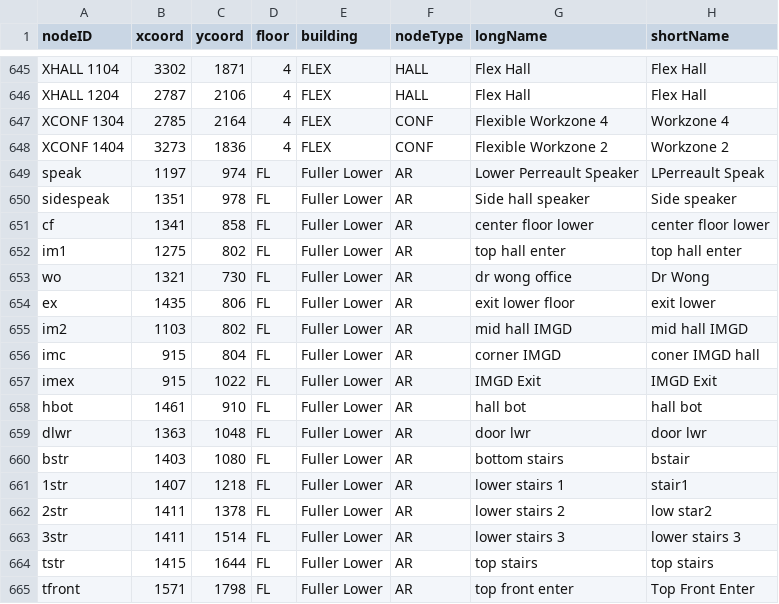
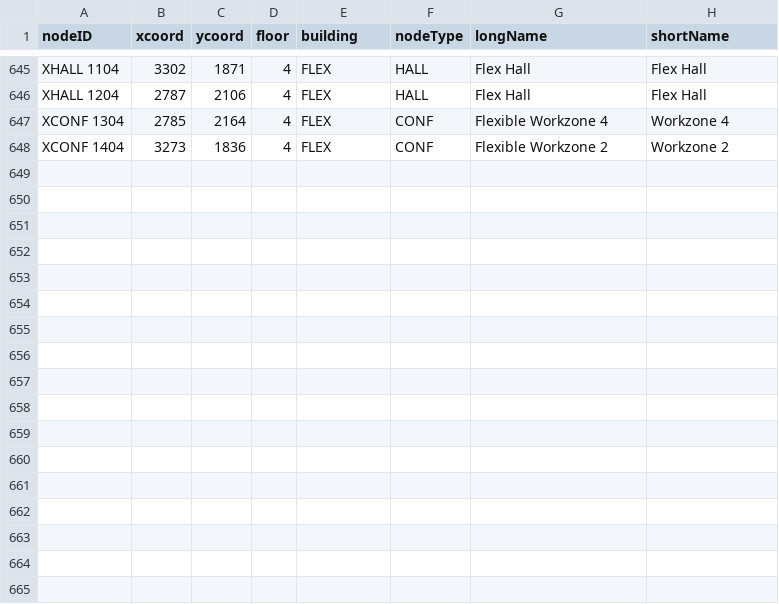
Before and after one commit to majohadev/CS3733-D20-Team-N-Iterations, a CSV file: src/main/resources/edu/wpi/N/csv/nodes.csv, drawn as a sheet; only a part is shown, gaps mark what is left out; the diff names each change by its address in the sheet, - before the commit and + after, or states it on an @@ line.

Commit message:
Deleted fuller nodes

```diff
--- a/src/main/resources/edu/wpi/N/csv/nodes.csv
+++ b/src/main/resources/edu/wpi/N/csv/nodes.csv
-row 649: speak | 1197 | 974 | FL | Fuller Lower | AR | Lower Perreault Speaker | LPerreault Speak
-row 650: sidespeak | 1351 | 978 | FL | Fuller Lower | AR | Side hall speaker | Side speaker
-row 651: cf | 1341 | 858 | FL | Fuller Lower | AR | center floor lower | center floor lower
-row 652: im1 | 1275 | 802 | FL | Fuller Lower | AR | top hall enter | top hall enter
-row 653: wo | 1321 | 730 | FL | Fuller Lower | AR | dr wong office | Dr Wong
-row 654: ex | 1435 | 806 | FL | Fuller Lower | AR | exit lower floor | exit lower
-row 655: im2 | 1103 | 802 | FL | Fuller Lower | AR | mid hall IMGD | mid hall IMGD
-row 656: imc | 915 | 804 | FL | Fuller Lower | AR | corner IMGD | coner IMGD hall
-row 657: imex | 915 | 1022 | FL | Fuller Lower | AR | IMGD Exit | IMGD Exit
-row 658: hbot | 1461 | 910 | FL | Fuller Lower | AR | hall bot | hall bot
-row 659: dlwr | 1363 | 1048 | FL | Fuller Lower | AR | door lwr | door lwr
-row 660: bstr | 1403 | 1080 | FL | Fuller Lower | AR | bottom stairs | bstair
-row 661: 1str | 1407 | 1218 | FL | Fuller Lower | AR | lower stairs 1 | stair1
-row 662: 2str | 1411 | 1378 | FL | Fuller Lower | AR | lower stairs 2 | low star2
-row 663: 3str | 1411 | 1514 | FL | Fuller Lower | AR | lower stairs 3 | lower stairs 3
-row 664: tstr | 1415 | 1644 | FL | Fuller Lower | AR | top stairs | top stairs
-row 665: tfront | 1571 | 1798 | FL | Fuller Lower | AR | top front enter | Top Front Enter
```
